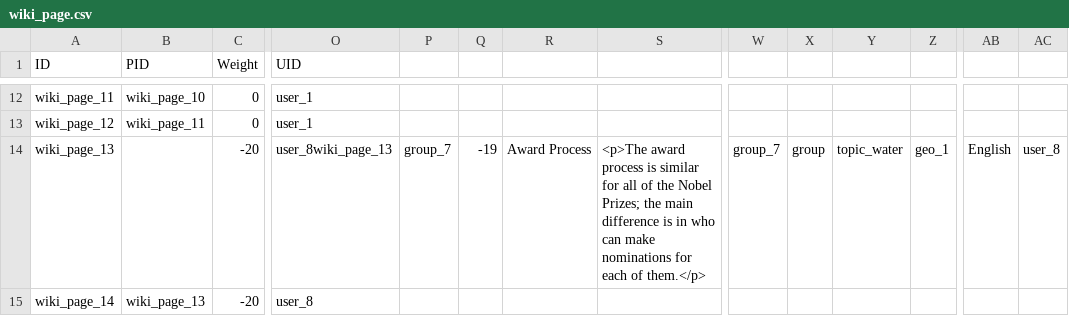
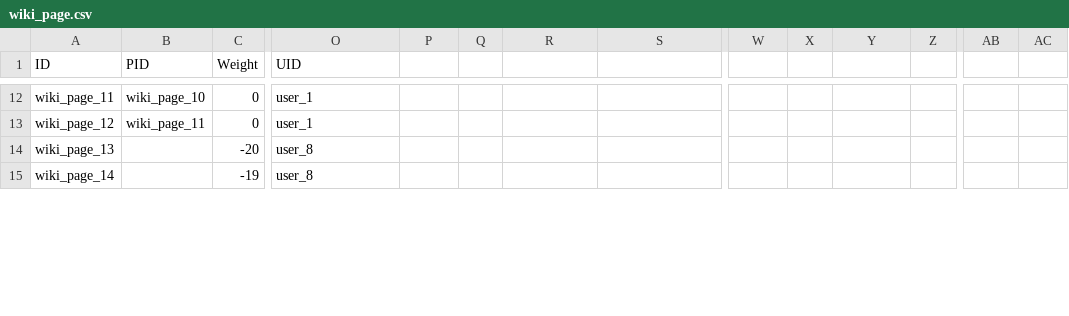
Before and after one commit to capacity4dev/capacity4more, a CSV file: capacity4more/modules/c4m/demo/c4m_demo_content/csv/node/wiki_page.csv, drawn as a sheet; only a part is shown, gaps mark what is left out; the diff covers the shown part only; the diff names each change by its address in the sheet, - before the commit and + after, or states it on an @@ line.

Commit message:
CSV Inconsistency

```diff
--- a/capacity4more/modules/c4m/demo/c4m_demo_content/csv/node/wiki_page.csv
+++ b/capacity4more/modules/c4m/demo/c4m_demo_content/csv/node/wiki_page.csv
-O14 (UID): user_8wiki_page_13
+O14 (UID): user_8
-P14: group_7
+P14: (empty)
-Q14: -19
+Q14: (empty)
-R14: Award Process
+R14: (empty)
-S14: <p>The award process is similar for all of the Nobel Prizes; the main difference is in who can make nominations for each of them.</p>
+S14: (empty)
-W14: group_7
+W14: (empty)
-X14: group
+X14: (empty)
-Y14: topic_water
+Y14: (empty)
-Z14: geo_1
+Z14: (empty)
-AB14: English
+AB14: (empty)
-AC14: user_8
+AC14: (empty)
-B15 (PID): wiki_page_13
+B15 (PID): (empty)
-C15 (Weight): -20
+C15 (Weight): -19
```
Also changed, not shown: 1 added row and 46 edited cells elsewhere in this file.
